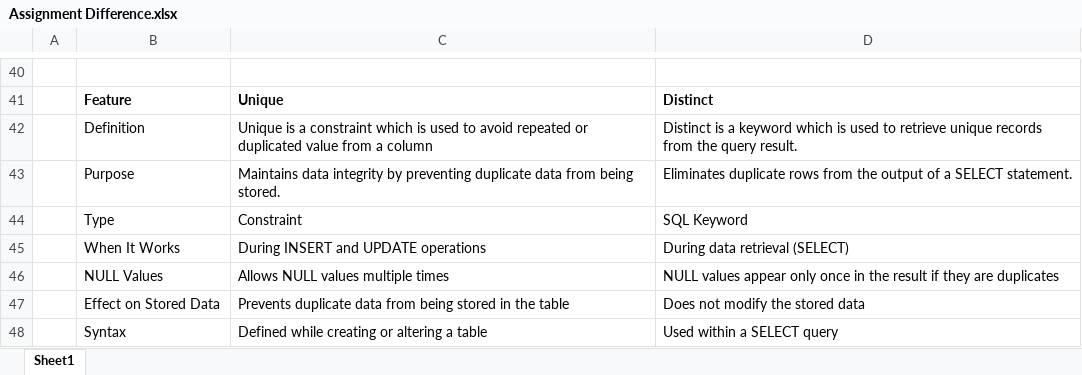
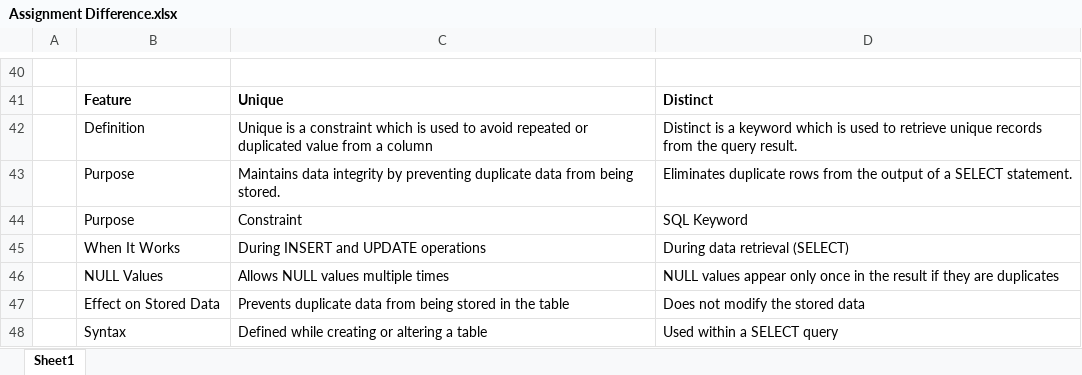
Before and after one commit to soundaryavsb/SQL, an Excel workbook: Assignment Difference.xlsx, sheet Sheet1, drawn as a sheet; only a part is shown, gaps mark what is left out; values as stored, in another font and other column widths than the file's, no borders; the diff names each change by its address in the sheet, - before the commit and + after, or states it on an @@ line.

```diff
--- a/Assignment Difference.xlsx (sheet Sheet1)
+++ b/Assignment Difference.xlsx (sheet Sheet1)
-B44: Type
+B44: Purpose
```
Also changed, not shown: 6 other files.
